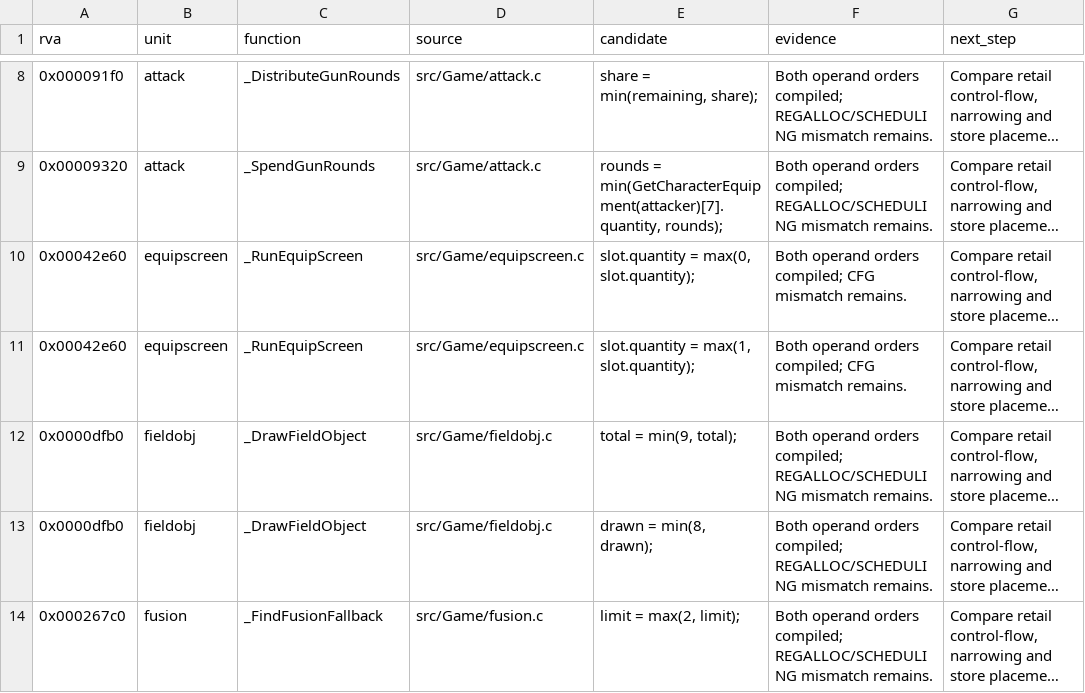
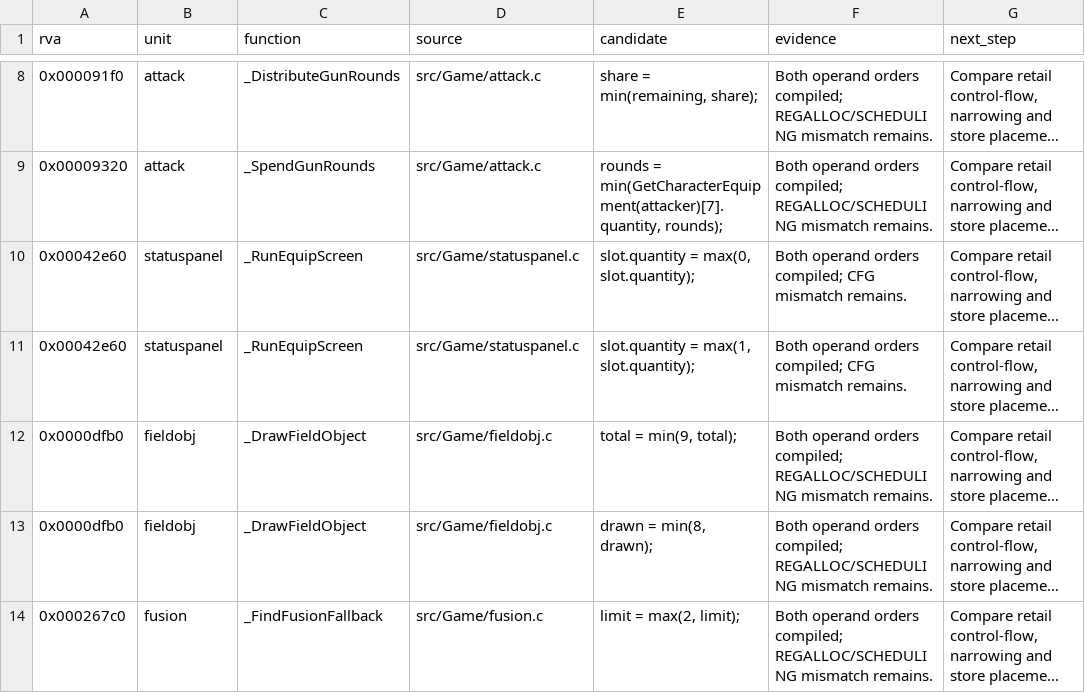
Before and after one commit to sushi-shi/giten-decomp, a TSV file: docs/todos/vendor-clamps.tsv, drawn as a sheet; only a part is shown, gaps mark what is left out; long unchanged cells end in …; the diff names each change by its address in the sheet, - before the commit and + after, or states it on an @@ line.

```diff
--- a/docs/todos/vendor-clamps.tsv
+++ b/docs/todos/vendor-clamps.tsv
-B10:B11 (unit): equipscreen
+B10:B11 (unit): statuspanel
-D10:D11 (source): src/Game/equipscreen.c
+D10:D11 (source): src/Game/statuspanel.c
```
Also changed, not shown: 5 other files.
